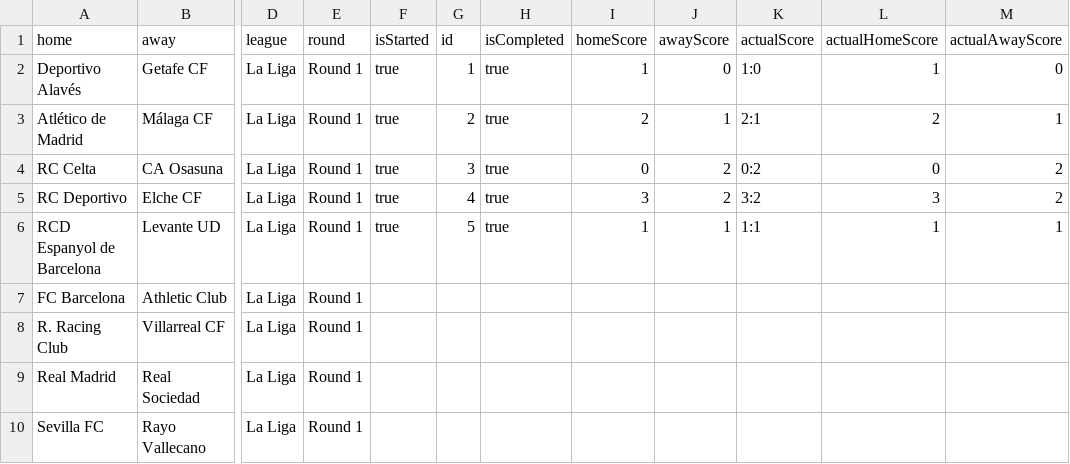
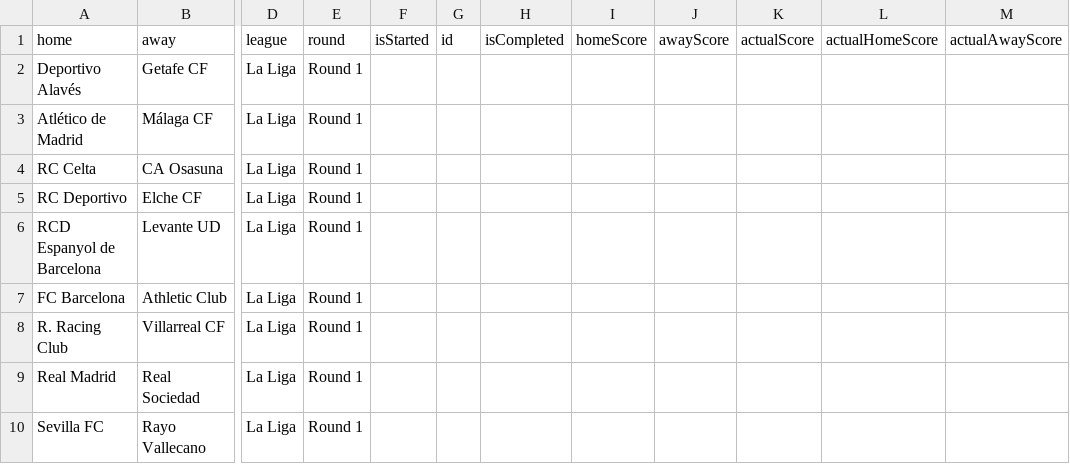
Before and after one commit to yaroshenkoms-wq/league-backend, a CSV file: LaLiga.csv, drawn as a sheet; only a part is shown, gaps mark what is left out; the diff names each change by its address in the sheet, - before the commit and + after, or states it on an @@ line.

```diff
--- a/LaLiga.csv
+++ b/LaLiga.csv
-F2:F6 (isStarted): true
+F2:F6 (isStarted): (empty)
-G2 (id): 1
+G2 (id): (empty)
-H2:H6 (isCompleted): true
+H2:H6 (isCompleted): (empty)
-I2 (homeScore): 1
+I2 (homeScore): (empty)
-J2 (awayScore): 0
+J2 (awayScore): (empty)
-K2 (actualScore): 1:0
+K2 (actualScore): (empty)
-L2 (actualHomeScore): 1
+L2 (actualHomeScore): (empty)
-M2 (actualAwayScore): 0
+M2 (actualAwayScore): (empty)
-G3 (id): 2
+G3 (id): (empty)
-I3 (homeScore): 2
+I3 (homeScore): (empty)
-J3 (awayScore): 1
+J3 (awayScore): (empty)
-K3 (actualScore): 2:1
+K3 (actualScore): (empty)
-L3 (actualHomeScore): 2
+L3 (actualHomeScore): (empty)
-M3 (actualAwayScore): 1
+M3 (actualAwayScore): (empty)
-G4 (id): 3
+G4 (id): (empty)
-I4 (homeScore): 0
+I4 (homeScore): (empty)
-J4:J5 (awayScore): 2
+J4:J5 (awayScore): (empty)
-K4 (actualScore): 0:2
+K4 (actualScore): (empty)
-L4 (actualHomeScore): 0
+L4 (actualHomeScore): (empty)
-M4:M5 (actualAwayScore): 2
+M4:M5 (actualAwayScore): (empty)
-G5 (id): 4
+G5 (id): (empty)
-I5 (homeScore): 3
+I5 (homeScore): (empty)
-K5 (actualScore): 3:2
+K5 (actualScore): (empty)
-L5 (actualHomeScore): 3
+L5 (actualHomeScore): (empty)
-G6 (id): 5
+G6 (id): (empty)
-I6 (homeScore): 1
+I6 (homeScore): (empty)
-J6 (awayScore): 1
+J6 (awayScore): (empty)
-K6 (actualScore): 1:1
+K6 (actualScore): (empty)
-L6 (actualHomeScore): 1
+L6 (actualHomeScore): (empty)
-M6 (actualAwayScore): 1
+M6 (actualAwayScore): (empty)
```
Also changed, not shown: Bundesliga.csv, Ligue1.csv, 2 other files.
